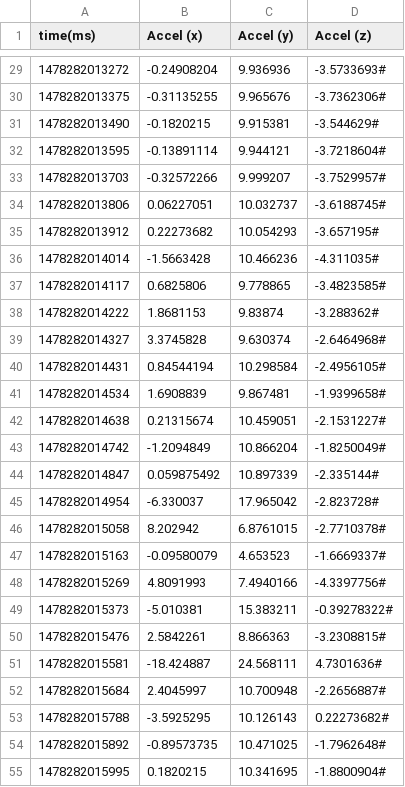
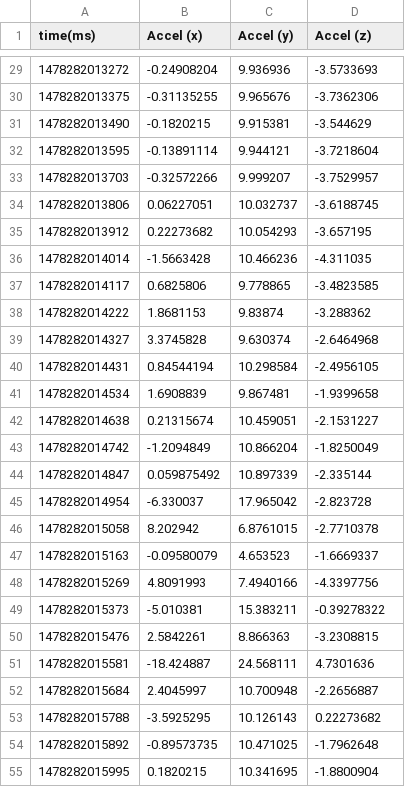
Before and after one commit to zDrakon/SensorDataExplorer, a CSV file: data/anklewalk_11steps_after5seconds_before5seconds_straightpath.csv, drawn as a sheet; only a part is shown, gaps mark what is left out; the diff covers the shown part only.

```diff
--- a/data/anklewalk_11steps_after5seconds_before5seconds_straightpath.csv
+++ b/data/anklewalk_11steps_after5seconds_before5seconds_straightpath.csv
@@ -29,27 +29,27 @@ time(ms), Accel (x), Accel (y), Accel (z)
-1478282013272, -0.24908204, 9.936936, -3.5733693#
-1478282013375, -0.31135255, 9.965676, -3.7362306#
-1478282013490, -0.1820215, 9.915381, -3.544629#
-1478282013595, -0.13891114, 9.944121, -3.7218604#
-1478282013703, -0.32572266, 9.999207, -3.7529957#
-1478282013806, 0.06227051, 10.032737, -3.6188745#
-1478282013912, 0.22273682, 10.054293, -3.657195#
-1478282014014, -1.5663428, 10.466236, -4.311035#
-1478282014117, 0.6825806, 9.778865, -3.4823585#
-1478282014222, 1.8681153, 9.83874, -3.288362#
-1478282014327, 3.3745828, 9.630374, -2.6464968#
-1478282014431, 0.84544194, 10.298584, -2.4956105#
-1478282014534, 1.6908839, 9.867481, -1.9399658#
-1478282014638, 0.21315674, 10.459051, -2.1531227#
-1478282014742, -1.2094849, 10.866204, -1.8250049#
-1478282014847, 0.059875492, 10.897339, -2.335144#
-1478282014954, -6.330037, 17.965042, -2.823728#
-1478282015058, 8.202942, 6.8761015, -2.7710378#
-1478282015163, -0.09580079, 4.653523, -1.6669337#
-1478282015269, 4.8091993, 7.4940166, -4.3397756#
-1478282015373, -5.010381, 15.383211, -0.39278322#
-1478282015476, 2.5842261, 8.866363, -3.2308815#
-1478282015581, -18.424887, 24.568111, 4.7301636#
-1478282015684, 2.4045997, 10.700948, -2.2656887#
-1478282015788, -3.5925295, 10.126143, 0.22273682#
-1478282015892, -0.89573735, 10.471025, -1.7962648#
-1478282015995, 0.1820215, 10.341695, -1.8800904#
+1478282013272, -0.24908204, 9.936936, -3.5733693
+1478282013375, -0.31135255, 9.965676, -3.7362306
+1478282013490, -0.1820215, 9.915381, -3.544629
+1478282013595, -0.13891114, 9.944121, -3.7218604
+1478282013703, -0.32572266, 9.999207, -3.7529957
+1478282013806, 0.06227051, 10.032737, -3.6188745
+1478282013912, 0.22273682, 10.054293, -3.657195
+1478282014014, -1.5663428, 10.466236, -4.311035
+1478282014117, 0.6825806, 9.778865, -3.4823585
+1478282014222, 1.8681153, 9.83874, -3.288362
+1478282014327, 3.3745828, 9.630374, -2.6464968
+1478282014431, 0.84544194, 10.298584, -2.4956105
+1478282014534, 1.6908839, 9.867481, -1.9399658
+1478282014638, 0.21315674, 10.459051, -2.1531227
+1478282014742, -1.2094849, 10.866204, -1.8250049
+1478282014847, 0.059875492, 10.897339, -2.335144
+1478282014954, -6.330037, 17.965042, -2.823728
+1478282015058, 8.202942, 6.8761015, -2.7710378
+1478282015163, -0.09580079, 4.653523, -1.6669337
+1478282015269, 4.8091993, 7.4940166, -4.3397756
+1478282015373, -5.010381, 15.383211, -0.39278322
+1478282015476, 2.5842261, 8.866363, -3.2308815
+1478282015581, -18.424887, 24.568111, 4.7301636
+1478282015684, 2.4045997, 10.700948, -2.2656887
+1478282015788, -3.5925295, 10.126143, 0.22273682
+1478282015892, -0.89573735, 10.471025, -1.7962648
+1478282015995, 0.1820215, 10.341695, -1.8800904
```
Also changed, not shown: 132 edited cells elsewhere in this file, 2 other files.
